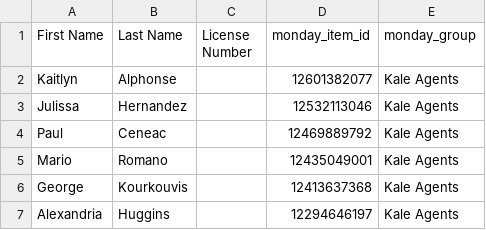
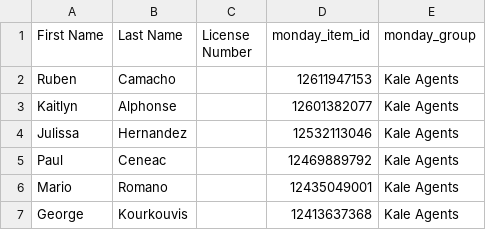
Before and after one commit to delfinparis/kha-agent-renewal-project, a CSV file: agents_need_renewal.csv, drawn as a sheet; only a part is shown; the shorter side is filled out with more unchanged rows.

```diff
--- a/agents_need_renewal.csv
+++ b/agents_need_renewal.csv
@@ -1,2 +1,3 @@
 First Name,Last Name,License Number,monday_item_id,monday_group
+Ruben,Camacho,,12611947153,Kale Agents
 Kaitlyn,Alphonse,,12601382077,Kale Agents
```
Also changed, not shown: 1 other file.
